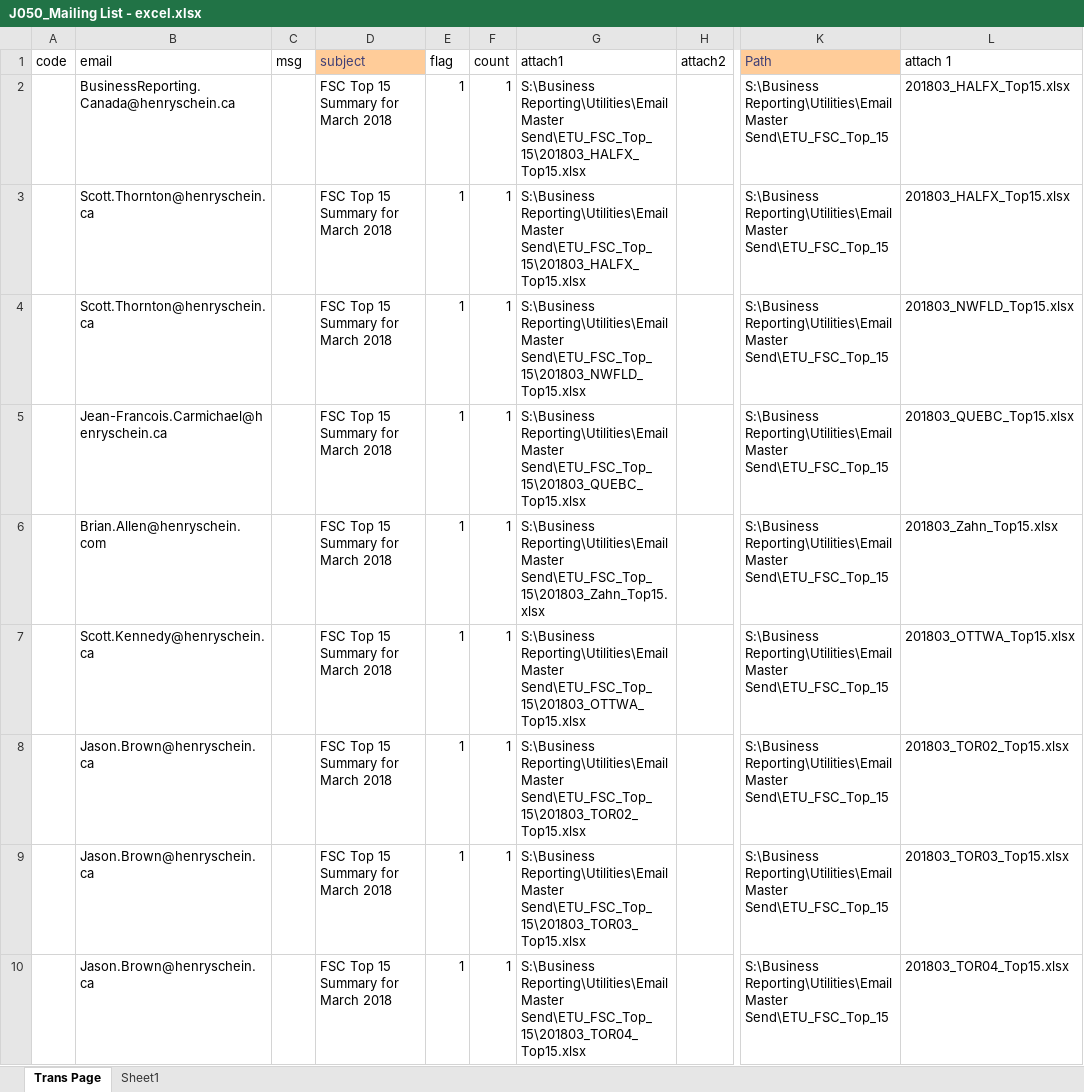
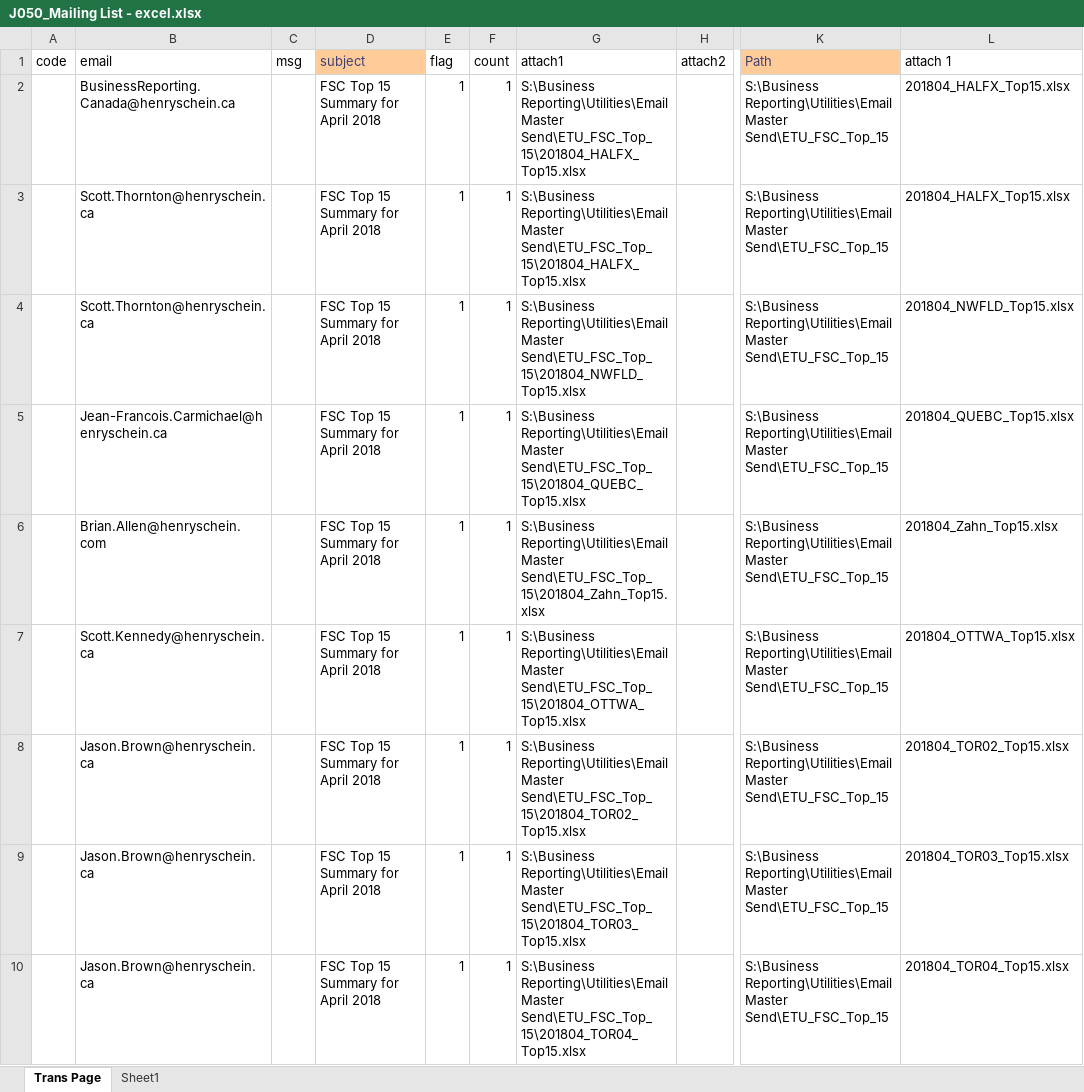
Before and after one commit to HSCanada/BRPoSh, an Excel workbook: BR_Mailer/J050_TOP15_FSC_BR/J050_Mailing List - excel.xlsx, sheet Trans Page, drawn as a sheet; only a part is shown, gaps mark what is left out; values as stored, in another font and other column widths than the file's, no borders; the diff covers the shown part only; the diff names each change by its address in the sheet, - before the commit and + after, or states it on an @@ line.

```diff
--- a/BR_Mailer/J050_TOP15_FSC_BR/J050_Mailing List - excel.xlsx (sheet Trans Page)
+++ b/BR_Mailer/J050_TOP15_FSC_BR/J050_Mailing List - excel.xlsx (sheet Trans Page)
-D2:D10 (subject): FSC Top 15 Summary for March 2018
+D2:D10 (subject): FSC Top 15 Summary for April 2018
-G2:G3 (attach1): …Reporting\Utilities\Email Master Send\ETU_FSC_Top_15\201803_HALFX_Top15.xlsx
+G2:G3 (attach1): …Reporting\Utilities\Email Master Send\ETU_FSC_Top_15\201804_HALFX_Top15.xlsx
-L2:L3 (attach 1): 201803_HALFX_Top15.xlsx
+L2:L3 (attach 1): 201804_HALFX_Top15.xlsx
-G4 (attach1): …Reporting\Utilities\Email Master Send\ETU_FSC_Top_15\201803_NWFLD_Top15.xlsx
+G4 (attach1): …Reporting\Utilities\Email Master Send\ETU_FSC_Top_15\201804_NWFLD_Top15.xlsx
-L4 (attach 1): 201803_NWFLD_Top15.xlsx
+L4 (attach 1): 201804_NWFLD_Top15.xlsx
-G5 (attach1): …Reporting\Utilities\Email Master Send\ETU_FSC_Top_15\201803_QUEBC_Top15.xlsx
+G5 (attach1): …Reporting\Utilities\Email Master Send\ETU_FSC_Top_15\201804_QUEBC_Top15.xlsx
-L5 (attach 1): 201803_QUEBC_Top15.xlsx
+L5 (attach 1): 201804_QUEBC_Top15.xlsx
-G6 (attach1): …Reporting\Utilities\Email Master Send\ETU_FSC_Top_15\201803_Zahn_Top15.xlsx
+G6 (attach1): …Reporting\Utilities\Email Master Send\ETU_FSC_Top_15\201804_Zahn_Top15.xlsx
-L6 (attach 1): 201803_Zahn_Top15.xlsx
+L6 (attach 1): 201804_Zahn_Top15.xlsx
-G7 (attach1): …Reporting\Utilities\Email Master Send\ETU_FSC_Top_15\201803_OTTWA_Top15.xlsx
+G7 (attach1): …Reporting\Utilities\Email Master Send\ETU_FSC_Top_15\201804_OTTWA_Top15.xlsx
-L7 (attach 1): 201803_OTTWA_Top15.xlsx
+L7 (attach 1): 201804_OTTWA_Top15.xlsx
-G8 (attach1): …Reporting\Utilities\Email Master Send\ETU_FSC_Top_15\201803_TOR02_Top15.xlsx
+G8 (attach1): …Reporting\Utilities\Email Master Send\ETU_FSC_Top_15\201804_TOR02_Top15.xlsx
-L8 (attach 1): 201803_TOR02_Top15.xlsx
+L8 (attach 1): 201804_TOR02_Top15.xlsx
-G9 (attach1): …Reporting\Utilities\Email Master Send\ETU_FSC_Top_15\201803_TOR03_Top15.xlsx
+G9 (attach1): …Reporting\Utilities\Email Master Send\ETU_FSC_Top_15\201804_TOR03_Top15.xlsx
-L9 (attach 1): 201803_TOR03_Top15.xlsx
+L9 (attach 1): 201804_TOR03_Top15.xlsx
-G10 (attach1): …Reporting\Utilities\Email Master Send\ETU_FSC_Top_15\201803_TOR04_Top15.xlsx
+G10 (attach1): …Reporting\Utilities\Email Master Send\ETU_FSC_Top_15\201804_TOR04_Top15.xlsx
-L10 (attach 1): 201803_TOR04_Top15.xlsx
+L10 (attach 1): 201804_TOR04_Top15.xlsx
```
Also changed, not shown: 148 edited cells elsewhere in this sheet, sheet Sheet1, BR_Mailer/J021_DS_FSC/J021_Mailing_List-Excel.xlsx, BR_Mailer/J030_COM_FSC/J030_Mailing_List - Excel.xlsx, 12 other files.
